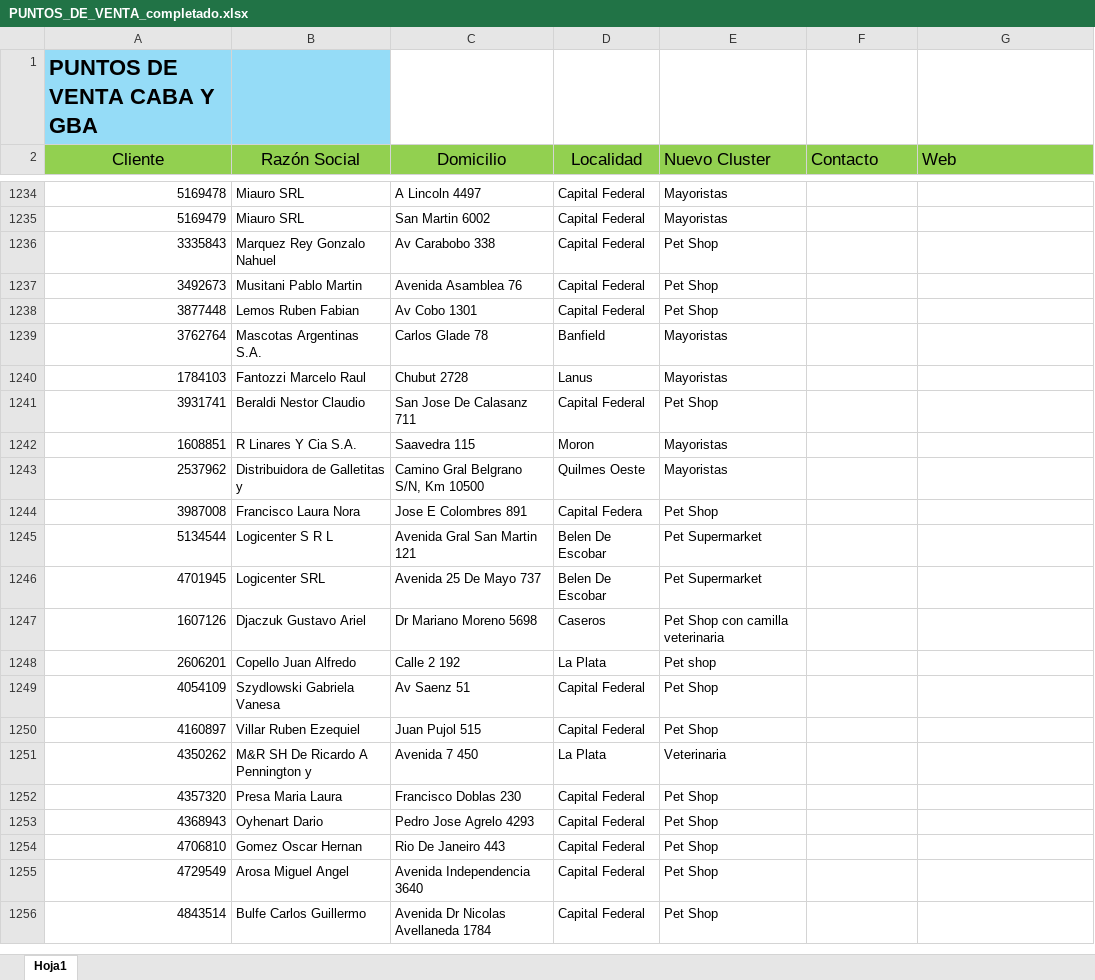
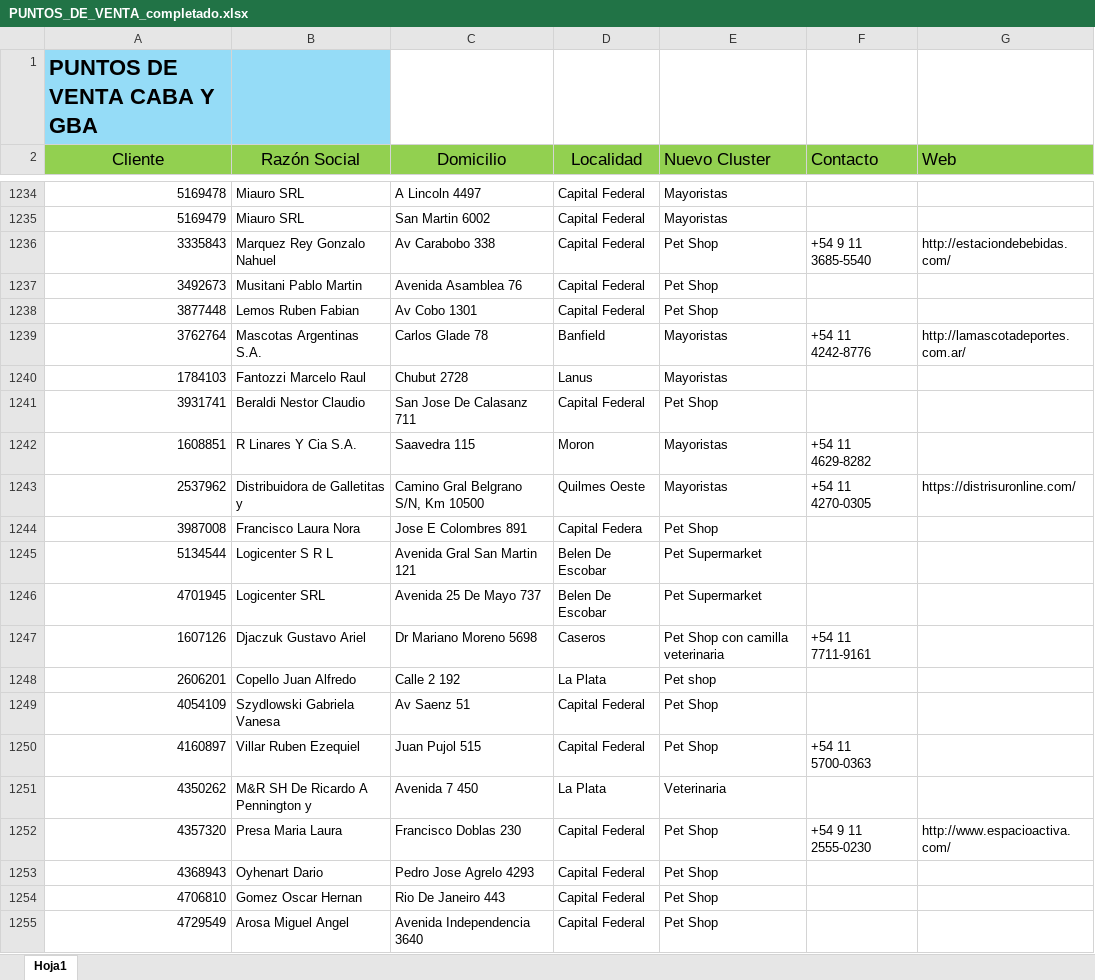
Before and after one commit to facucasalanguida-dotcom/web.proyecto.vivienda, an Excel workbook: PUNTOS_DE_VENTA_completado.xlsx, sheet Hoja1, drawn as a sheet; only a part is shown, gaps mark what is left out; the shorter side is filled out with more unchanged rows; values as stored, in another font and other column widths than the file's, no borders; the diff covers the shown part only; the diff names each change by its address in the sheet, - before the commit and + after, or states it on an @@ line.

```diff
--- a/PUNTOS_DE_VENTA_completado.xlsx (sheet Hoja1)
+++ b/PUNTOS_DE_VENTA_completado.xlsx (sheet Hoja1)
-F1236 (Contacto): (empty)
+F1236 (Contacto): +54 9 11 3685-5540
-G1236 (Web): (empty)
+G1236 (Web): http://estaciondebebidas.com/
-F1239 (Contacto): (empty)
+F1239 (Contacto): +54 11 4242-8776
-G1239 (Web): (empty)
+G1239 (Web): http://lamascotadeportes.com.ar/
-F1242 (Contacto): (empty)
+F1242 (Contacto): +54 11 4629-8282
-F1243 (Contacto): (empty)
+F1243 (Contacto): +54 11 4270-0305
-G1243 (Web): (empty)
+G1243 (Web): https://distrisuronline.com/
-F1247 (Contacto): (empty)
+F1247 (Contacto): +54 11 7711-9161
-F1250 (Contacto): (empty)
+F1250 (Contacto): +54 11 5700-0363
-F1252 (Contacto): (empty)
+F1252 (Contacto): +54 9 11 2555-0230
-G1252 (Web): (empty)
+G1252 (Web): http://www.espacioactiva.com/
```
Also changed, not shown: 19 edited cells elsewhere in this sheet, 1 other file.
